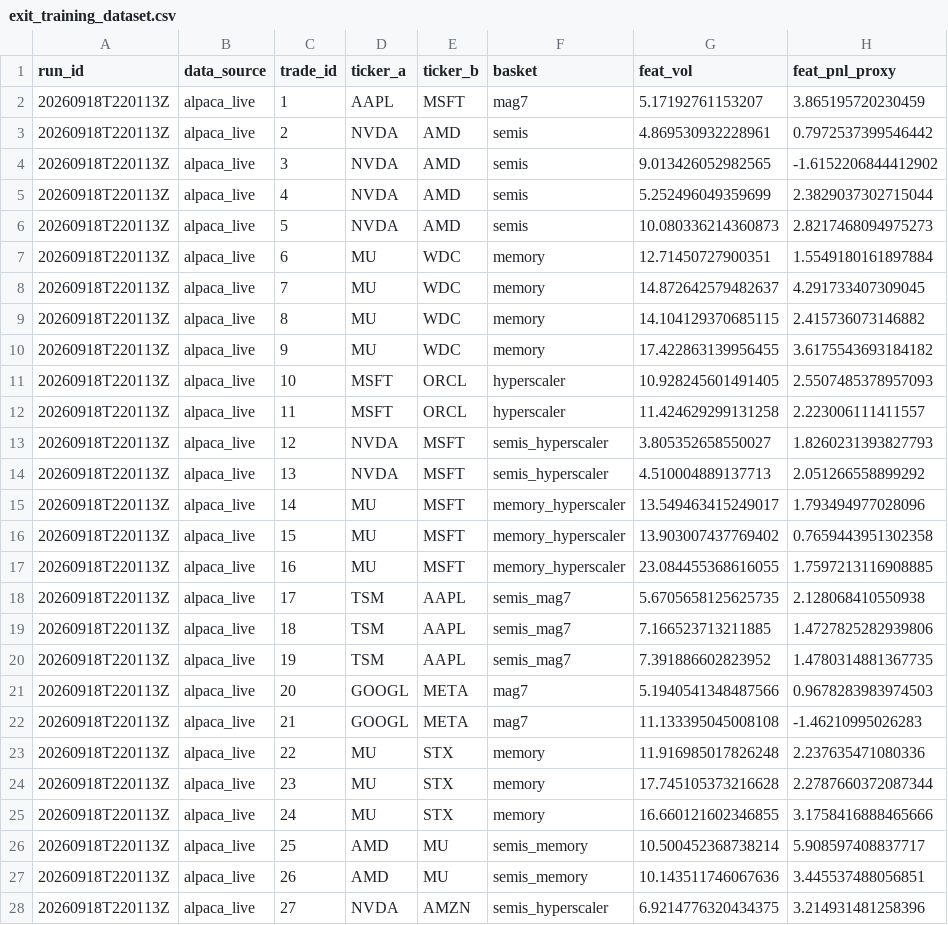
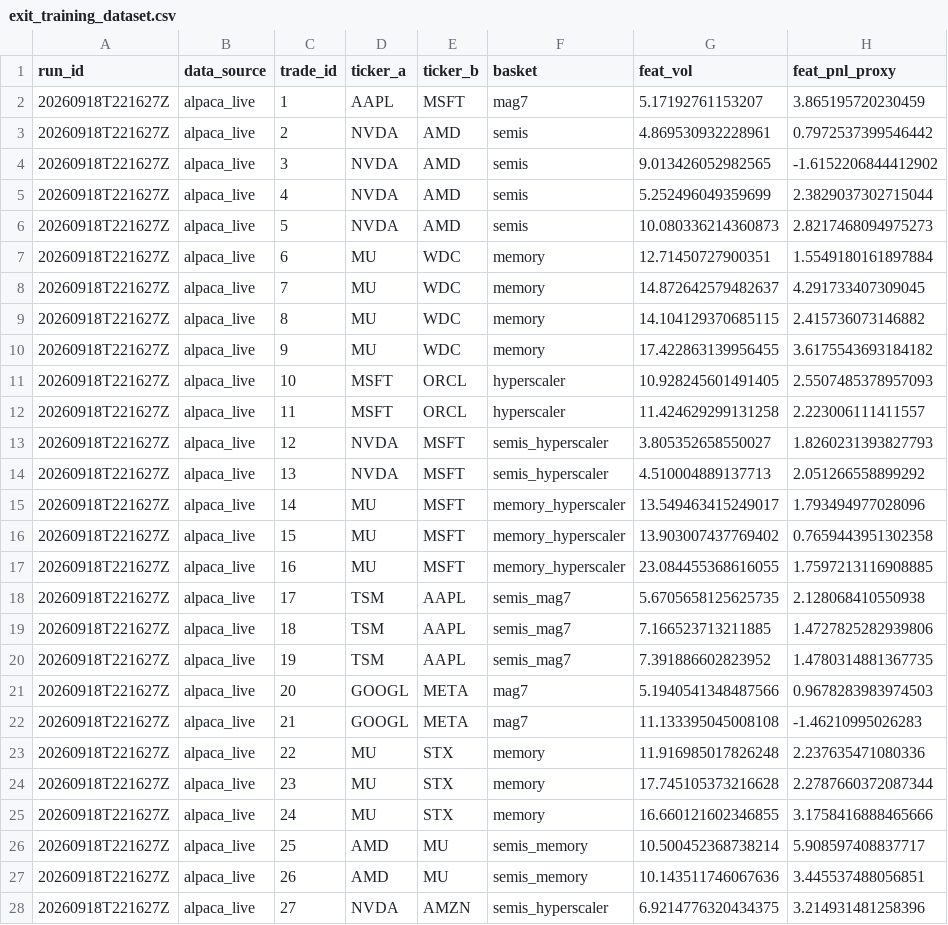
Before and after one commit to ujjwalmallem/SmartTrade_AdaptiveKalman, a CSV file: results/exit_training_dataset.csv, drawn as a sheet; only a part is shown; the diff covers the shown part only; the diff names each change by its address in the sheet, - before the commit and + after, or states it on an @@ line.

```diff
--- a/results/exit_training_dataset.csv
+++ b/results/exit_training_dataset.csv
-A2:A28 (run_id): 20260918T220113Z
+A2:A28 (run_id): 20260918T221627Z
```
Also changed, not shown: 37 edited cells elsewhere in this file.
